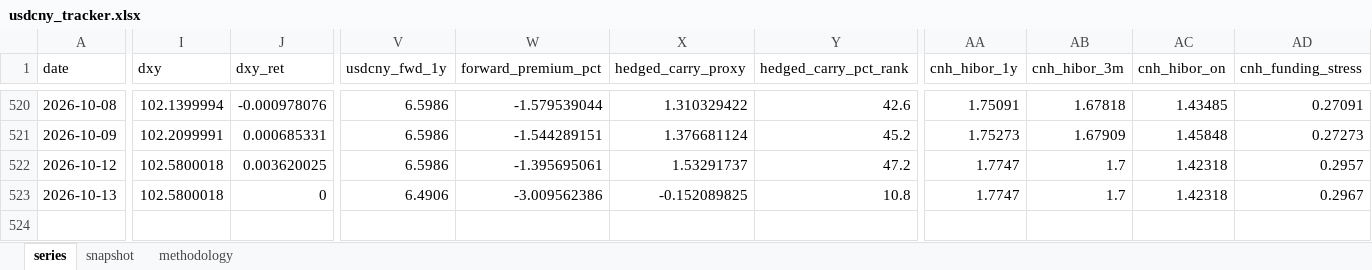
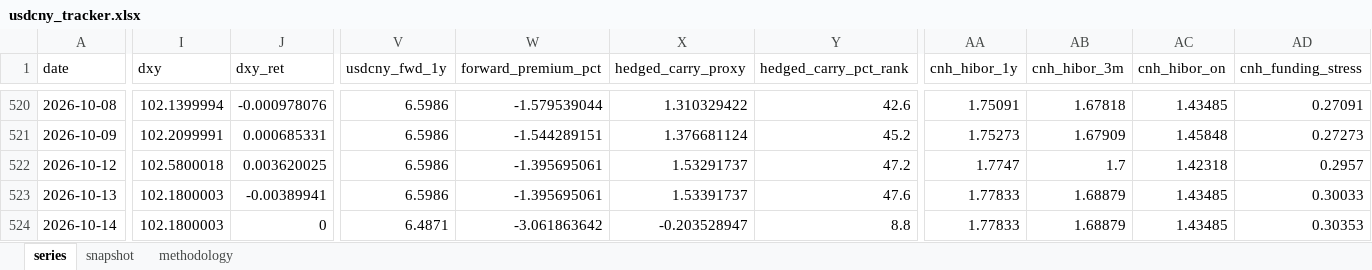
Before and after one commit to erickviann1-dev/usdcny-tracker, an Excel workbook: docs/usdcny_tracker.xlsx, sheet series, drawn as a sheet; only a part is shown, gaps mark what is left out; values as stored, in another font and other column widths than the file's, no borders; rows hold the shown columns only; the diff covers the shown part only; the diff names each change by its address in the sheet, - before the commit and + after, or states it on an @@ line.

```diff
--- a/docs/usdcny_tracker.xlsx (sheet series)
+++ b/docs/usdcny_tracker.xlsx (sheet series)
-I523 (dxy): 102.5800018
+I523 (dxy): 102.1800003
-J523 (dxy_ret): 0
+J523 (dxy_ret): -0.00389941
-V523 (usdcny_fwd_1y): 6.4906
+V523 (usdcny_fwd_1y): 6.5986
-W523 (forward_premium_pct): -3.009562386
+W523 (forward_premium_pct): -1.395695061
-X523 (hedged_carry_proxy): -0.152089825
+X523 (hedged_carry_proxy): 1.53391737
-Y523 (hedged_carry_pct_rank): 10.8
+Y523 (hedged_carry_pct_rank): 47.6
-AA523 (cnh_hibor_1y): 1.7747
+AA523 (cnh_hibor_1y): 1.77833
-AB523 (cnh_hibor_3m): 1.7
+AB523 (cnh_hibor_3m): 1.68879
-AC523 (cnh_hibor_on): 1.42318
+AC523 (cnh_hibor_on): 1.43485
-AD523 (cnh_funding_stress): 0.2967
+AD523 (cnh_funding_stress): 0.30033
+row 524: 2026-10-14 | 102.1800003 | 0 | 6.4871 | -3.061863642 | -0.203528947 | 8.8 | 1.77833 | 1.68879 | 1.43485 | 0.30353
```
Also changed, not shown: 15 edited cells elsewhere in this sheet, sheet snapshot, 3 other files.
